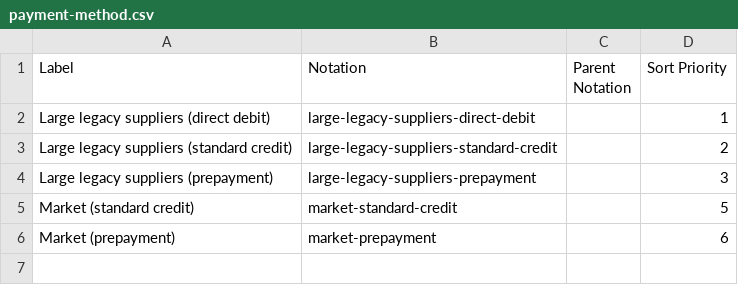
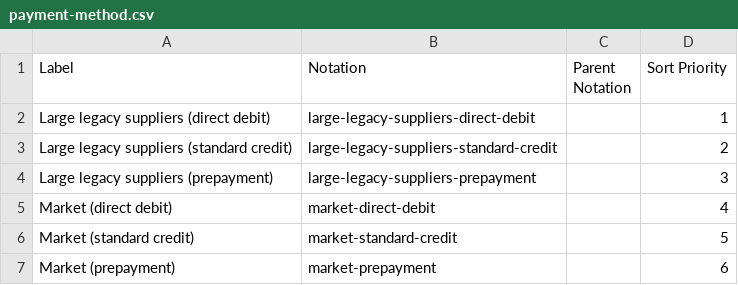
Before and after one commit to GSS-Cogs/family-edvp, a CSV file: datasets/Ofgem-Cheapest-tariffs-by-payment-method-Typical-domestic-dual-fuel-customer-GB/codelists/payment-method.csv, drawn as a sheet; the diff names each change by its address in the sheet, - before the commit and + after, or states it on an @@ line.

Commit message:
Missed one code from the codelist

```diff
--- a/datasets/Ofgem-Cheapest-tariffs-by-payment-method-Typical-domestic-dual-fuel-customer-GB/codelists/payment-method.csv
+++ b/datasets/Ofgem-Cheapest-tariffs-by-payment-method-Typical-domestic-dual-fuel-customer-GB/codelists/payment-method.csv
+row 5: Market (direct debit) | market-direct-debit |  | 4
```
